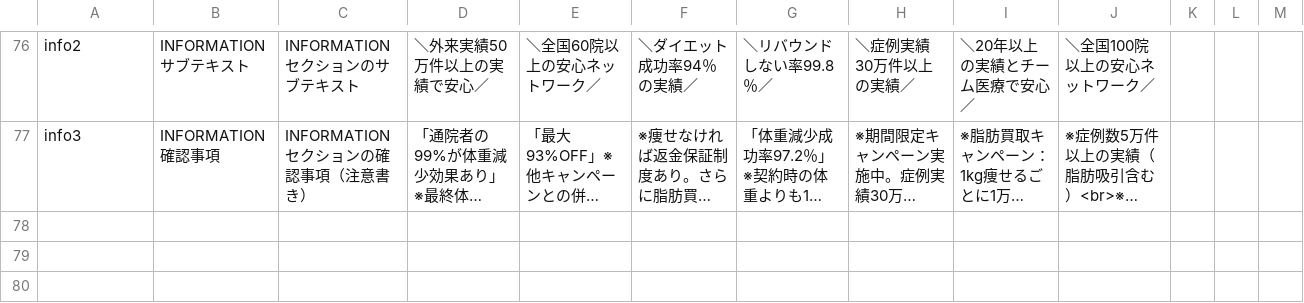
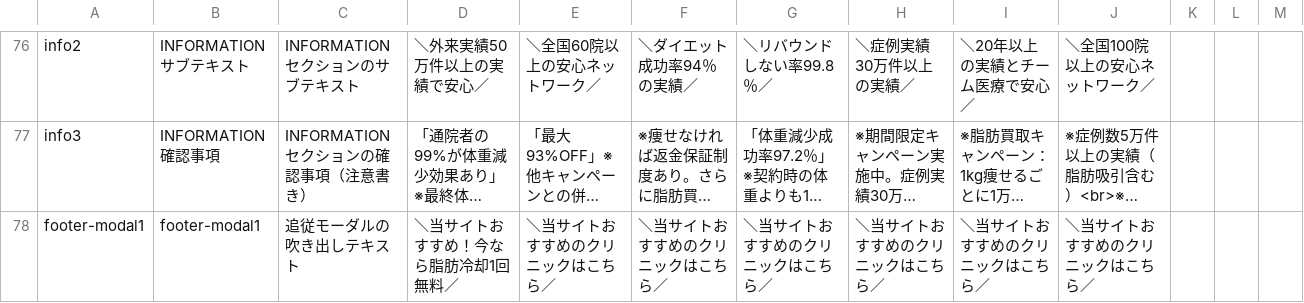
Before and after one commit to senjinholdings/GSA_Medical_Diet, a CSV file: medical-diet001/data/clinic-texts.csv, drawn as a sheet; only a part is shown, gaps mark what is left out; long unchanged cells end in …; the diff names each change by its address in the sheet, - before the commit and + after, or states it on an @@ line.

Commit message:
Update medical-diet001/data/clinic-texts.csv from spreadsheet

```diff
--- a/medical-diet001/data/clinic-texts.csv
+++ b/medical-diet001/data/clinic-texts.csv
+row 78: footer-modal1 | footer-modal1 | 追従モーダルの吹き出しテキスト | ＼当サイトおすすめ！今なら脂肪冷却1回無料／ | ＼当サイトおすすめのクリニックはこちら／ | ＼当サイトおすすめのクリニックはこちら／ | ＼当サイトおすすめのクリニックはこちら／ | ＼当サイトおすすめのクリニックはこちら／ | ＼当サイトおすすめのクリニックはこちら／ | ＼当サイトおすすめのクリニックはこちら／
```
